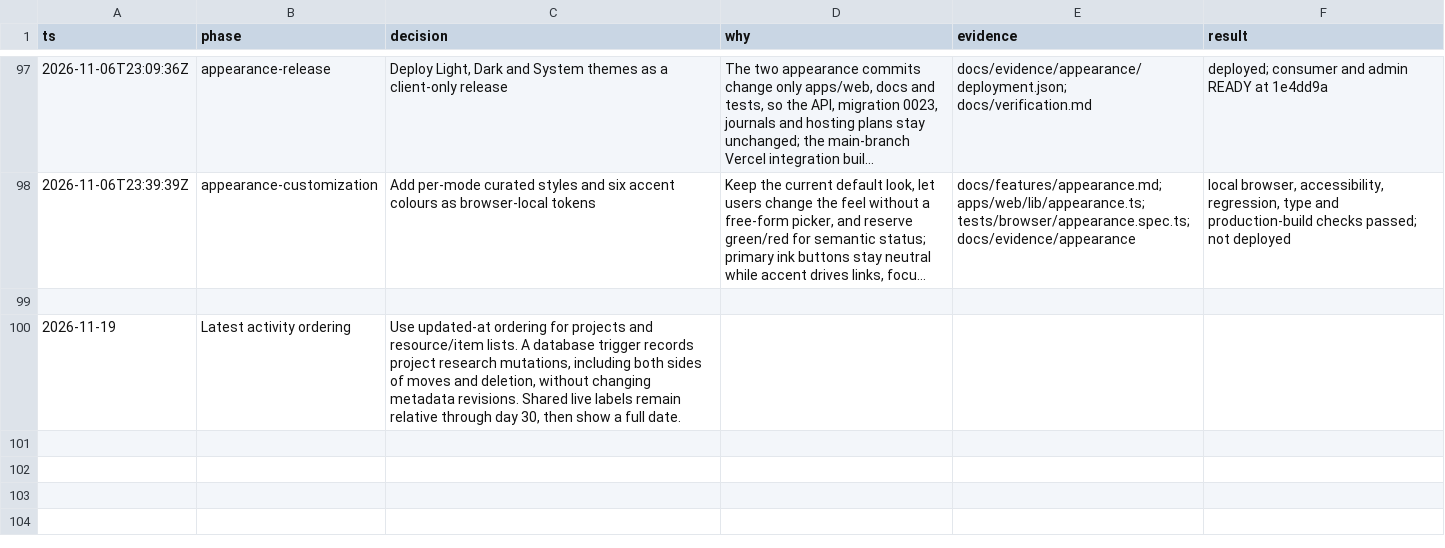
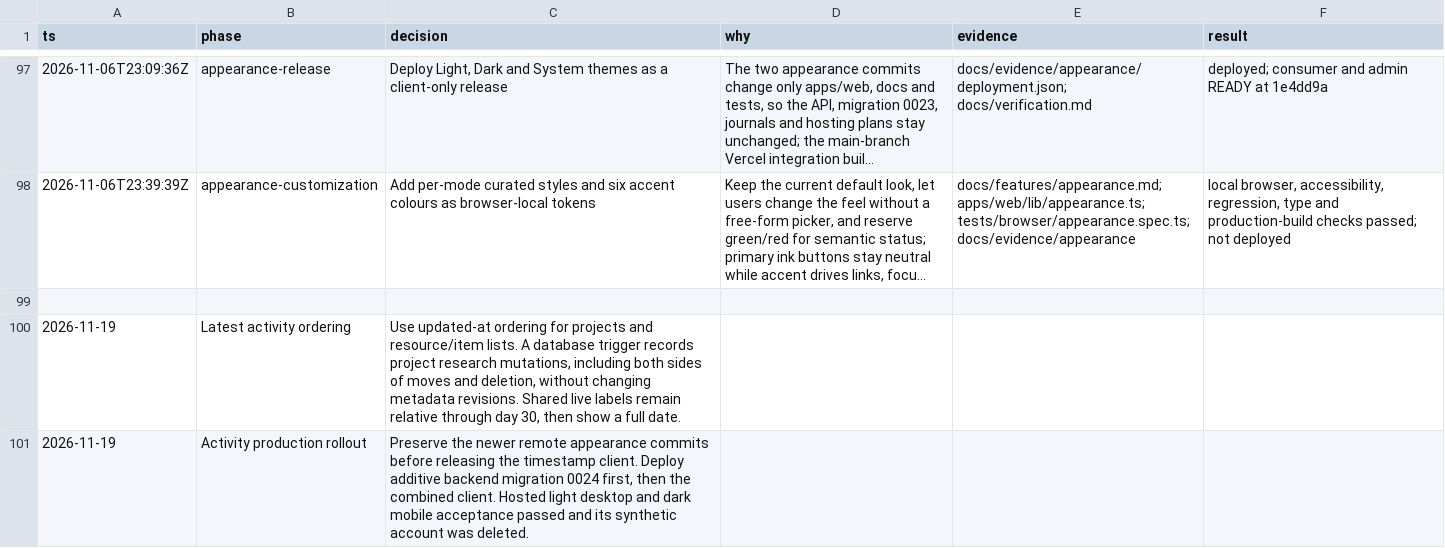
Before and after one commit to iamenochchirima/stash, a TSV file: docs/decisions.tsv, drawn as a sheet; only a part is shown, gaps mark what is left out; long unchanged cells end in ….

Commit message:
Record production activity release and hosted acceptance

```diff
--- a/docs/decisions.tsv
+++ b/docs/decisions.tsv
@@ -100 +100,2 @@ ts	phase	decision	why	evidence	result
 2026-11-19	Latest activity ordering	Use updated-at ordering for projects and resource/item lists. A database trigger records project research mutations, including both sides of moves and deletion, without changing metadata revisions. Shared live labels remain relative through day 30, then show a full date.
+2026-11-19	Activity production rollout	Preserve the newer remote appearance commits before releasing the timestamp client. Deploy additive backend migration 0024 first, then the combined client. Hosted light desktop and dark mobile acceptance passed and its synthetic account was deleted.
```
Also changed, not shown: 17 other files.
